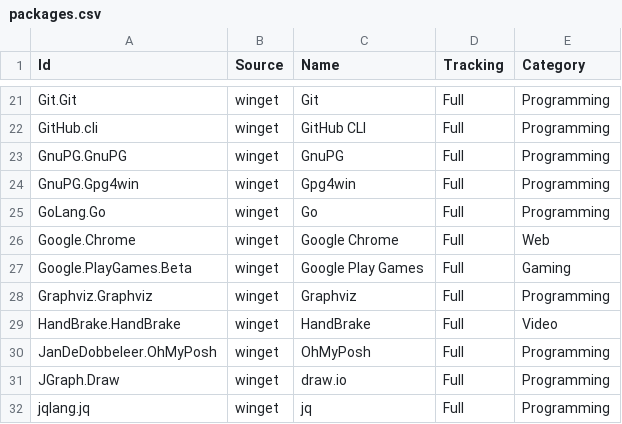
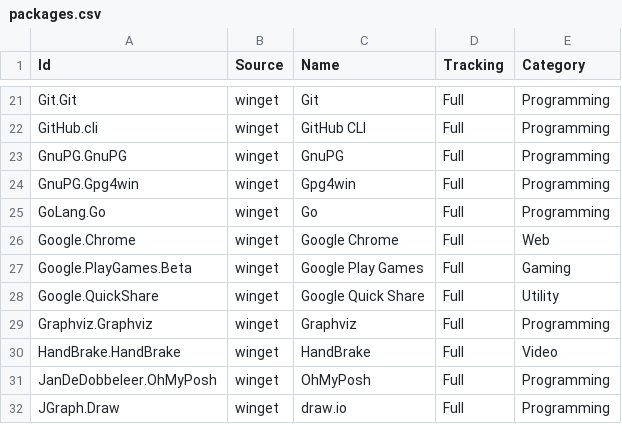
Before and after one commit to lancra/dotfiles, a CSV file: .config/winget/packages.csv, drawn as a sheet; only a part is shown, gaps mark what is left out; the shorter side is filled out with more unchanged rows; the diff names each change by its address in the sheet, - before the commit and + after, or states it on an @@ line.

Commit message:
winget: add google quick share

```diff
--- a/.config/winget/packages.csv
+++ b/.config/winget/packages.csv
+row 28: Google.QuickShare | winget | Google Quick Share | Full | Utility
```
